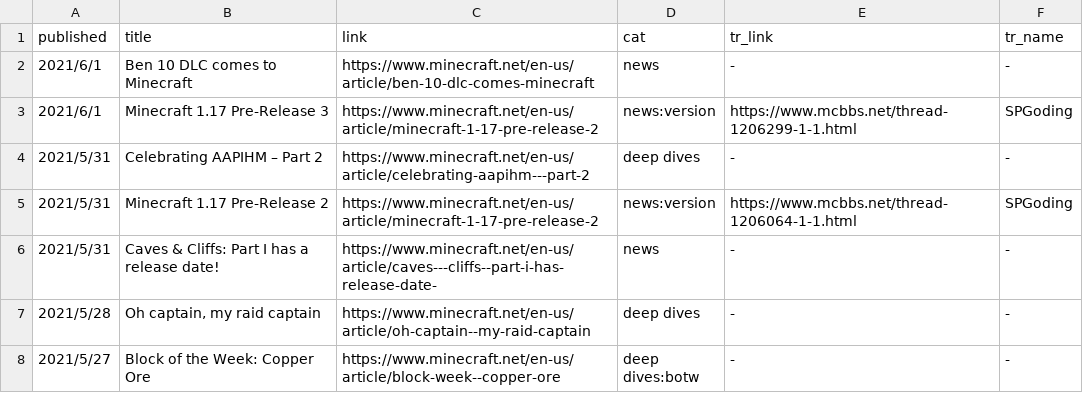
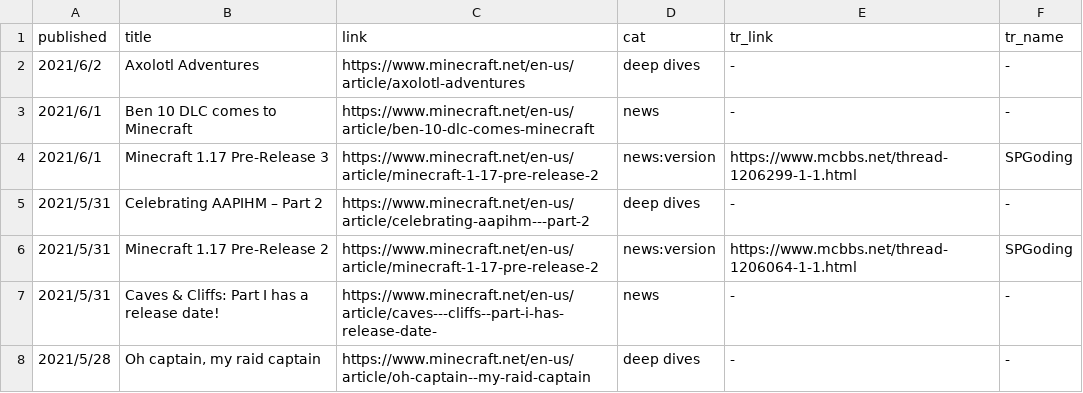
Before and after one commit to SPXFellow/minecraft.net-translations, a CSV file: articles.csv, drawn as a sheet; only a part is shown; the shorter side is filled out with more unchanged rows; the diff names each change by its address in the sheet, - before the commit and + after, or states it on an @@ line.

```diff
--- a/articles.csv
+++ b/articles.csv
+row 2: 2021/6/2 | Axolotl Adventures | https://www.minecraft.net/en-us/article/axolotl-adventures | deep dives | - | -
```
